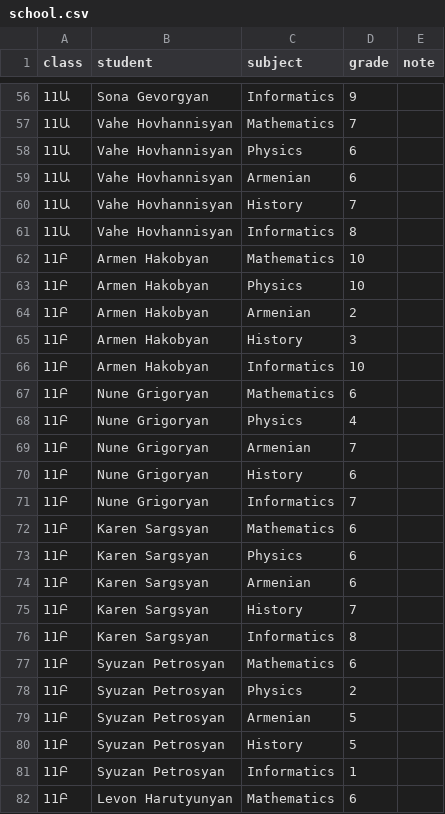
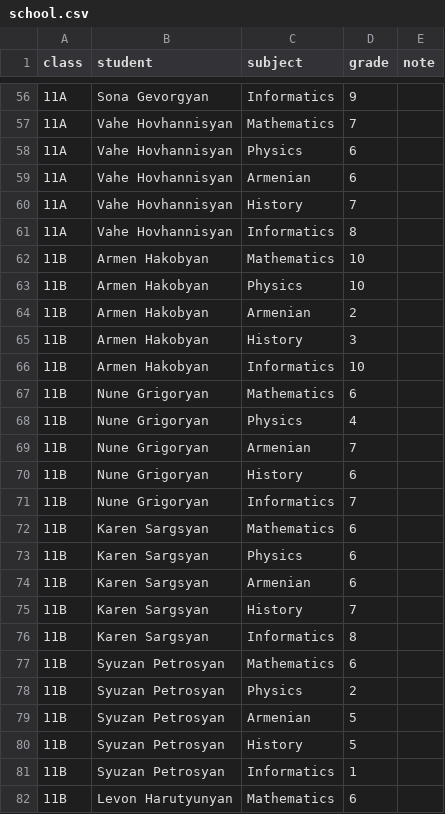
Before and after one commit to ArtyoMKo/python_basics_training_program, a CSV file: grade11/data/school.csv, drawn as a sheet; only a part is shown, gaps mark what is left out; the diff covers the shown part only.

```diff
--- a/grade11/data/school.csv
+++ b/grade11/data/school.csv
@@ -56,27 +56,27 @@ class,student,subject,grade,note
-11Ա,Sona Gevorgyan,Informatics,9,
-11Ա,Vahe Hovhannisyan,Mathematics,7,
-11Ա,Vahe Hovhannisyan,Physics,6,
-11Ա,Vahe Hovhannisyan,Armenian,6,
-11Ա,Vahe Hovhannisyan,History,7,
-11Ա,Vahe Hovhannisyan,Informatics,8,
-11Բ,Armen Hakobyan,Mathematics,10,
-11Բ,Armen Hakobyan,Physics,10,
-11Բ,Armen Hakobyan,Armenian,2,
-11Բ,Armen Hakobyan,History,3,
-11Բ,Armen Hakobyan,Informatics,10,
-11Բ,Nune Grigoryan,Mathematics,6,
-11Բ,Nune Grigoryan,Physics,4,
-11Բ,Nune Grigoryan,Armenian,7,
-11Բ,Nune Grigoryan,History,6,
-11Բ,Nune Grigoryan,Informatics,7,
-11Բ,Karen Sargsyan,Mathematics,6,
-11Բ,Karen Sargsyan,Physics,6,
-11Բ,Karen Sargsyan,Armenian,6,
-11Բ,Karen Sargsyan,History,7,
-11Բ,Karen Sargsyan,Informatics,8,
-11Բ,Syuzan Petrosyan,Mathematics,6,
-11Բ,Syuzan Petrosyan,Physics,2,
-11Բ,Syuzan Petrosyan,Armenian,5,
-11Բ,Syuzan Petrosyan,History,5,
-11Բ,Syuzan Petrosyan,Informatics,1,
-11Բ,Levon Harutyunyan,Mathematics,6,
+11A,Sona Gevorgyan,Informatics,9,
+11A,Vahe Hovhannisyan,Mathematics,7,
+11A,Vahe Hovhannisyan,Physics,6,
+11A,Vahe Hovhannisyan,Armenian,6,
+11A,Vahe Hovhannisyan,History,7,
+11A,Vahe Hovhannisyan,Informatics,8,
+11B,Armen Hakobyan,Mathematics,10,
+11B,Armen Hakobyan,Physics,10,
+11B,Armen Hakobyan,Armenian,2,
+11B,Armen Hakobyan,History,3,
+11B,Armen Hakobyan,Informatics,10,
+11B,Nune Grigoryan,Mathematics,6,
+11B,Nune Grigoryan,Physics,4,
+11B,Nune Grigoryan,Armenian,7,
+11B,Nune Grigoryan,History,6,
+11B,Nune Grigoryan,Informatics,7,
+11B,Karen Sargsyan,Mathematics,6,
+11B,Karen Sargsyan,Physics,6,
+11B,Karen Sargsyan,Armenian,6,
+11B,Karen Sargsyan,History,7,
+11B,Karen Sargsyan,Informatics,8,
+11B,Syuzan Petrosyan,Mathematics,6,
+11B,Syuzan Petrosyan,Physics,2,
+11B,Syuzan Petrosyan,Armenian,5,
+11B,Syuzan Petrosyan,History,5,
+11B,Syuzan Petrosyan,Informatics,1,
+11B,Levon Harutyunyan,Mathematics,6,
```
Also changed, not shown: 153 edited cells elsewhere in this file, grade11/notebooks/school.csv, 20 other files.
